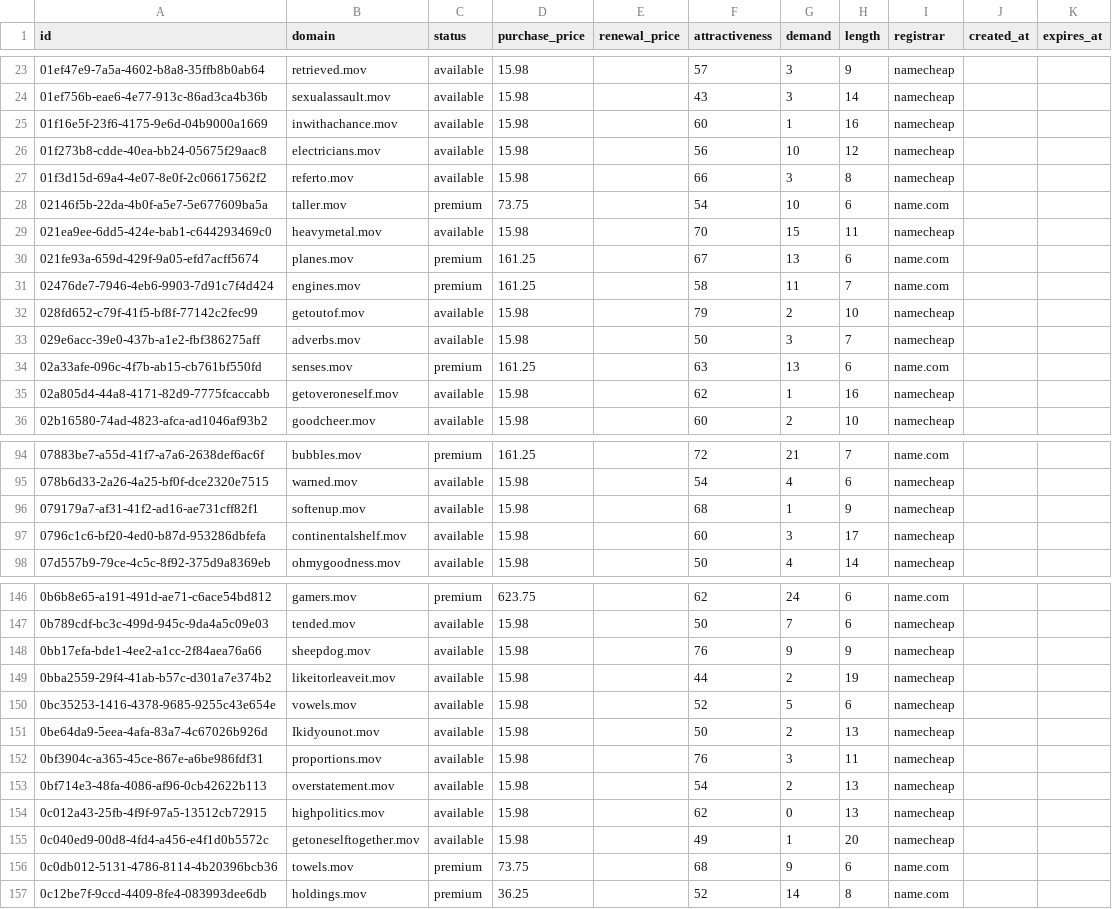
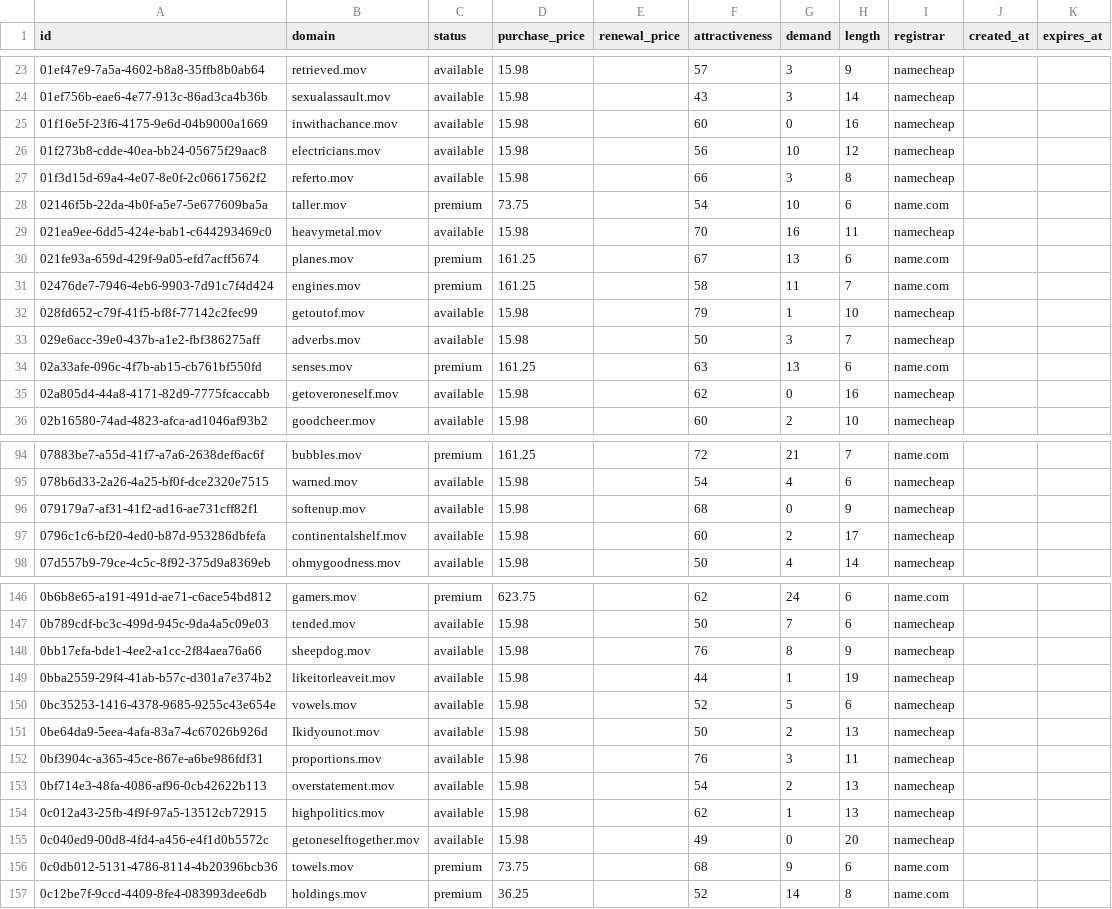
Before and after one commit to UniqueDomains/mov-oneword-domains, a CSV file: mov.csv, drawn as a sheet; only a part is shown, gaps mark what is left out; the diff covers the shown part only.

Commit message:
Domains update

```diff
--- a/mov.csv
+++ b/mov.csv
@@ -24,3 +24,3 @@ id,domain,status,purchase_price,renewal_price,attractiveness,demand,length,regis
 01ef756b-eae6-4e77-913c-86ad3ca4b36b,sexualassault.mov,available,15.98,,43,3,14,namecheap,,
-01f16e5f-23f6-4175-9e6d-04b9000a1669,inwithachance.mov,available,15.98,,60,1,16,namecheap,,
+01f16e5f-23f6-4175-9e6d-04b9000a1669,inwithachance.mov,available,15.98,,60,0,16,namecheap,,
 01f273b8-cdde-40ea-bb24-05675f29aac8,electricians.mov,available,15.98,,56,10,12,namecheap,,
@@ -28,9 +28,9 @@ id,domain,status,purchase_price,renewal_price,attractiveness,demand,length,regis
 02146f5b-22da-4b0f-a5e7-5e677609ba5a,taller.mov,premium,73.75,,54,10,6,name.com,,
-021ea9ee-6dd5-424e-bab1-c644293469c0,heavymetal.mov,available,15.98,,70,15,11,namecheap,,
+021ea9ee-6dd5-424e-bab1-c644293469c0,heavymetal.mov,available,15.98,,70,16,11,namecheap,,
 021fe93a-659d-429f-9a05-efd7acff5674,planes.mov,premium,161.25,,67,13,6,name.com,,
 02476de7-7946-4eb6-9903-7d91c7f4d424,engines.mov,premium,161.25,,58,11,7,name.com,,
-028fd652-c79f-41f5-bf8f-77142c2fec99,getoutof.mov,available,15.98,,79,2,10,namecheap,,
+028fd652-c79f-41f5-bf8f-77142c2fec99,getoutof.mov,available,15.98,,79,1,10,namecheap,,
 029e6acc-39e0-437b-a1e2-fbf386275aff,adverbs.mov,available,15.98,,50,3,7,namecheap,,
 02a33afe-096c-4f7b-ab15-cb761bf550fd,senses.mov,premium,161.25,,63,13,6,name.com,,
-02a805d4-44a8-4171-82d9-7775fcaccabb,getoveroneself.mov,available,15.98,,62,1,16,namecheap,,
+02a805d4-44a8-4171-82d9-7775fcaccabb,getoveroneself.mov,available,15.98,,62,0,16,namecheap,,
 02b16580-74ad-4823-afca-ad1046af93b2,goodcheer.mov,available,15.98,,60,2,10,namecheap,,
@@ -95,4 +95,4 @@ id,domain,status,purchase_price,renewal_price,attractiveness,demand,length,regis
 078b6d33-2a26-4a25-bf0f-dce2320e7515,warned.mov,available,15.98,,54,4,6,namecheap,,
-079179a7-af31-41f2-ad16-ae731cff82f1,softenup.mov,available,15.98,,68,1,9,namecheap,,
-0796c1c6-bf20-4ed0-b87d-953286dbfefa,continentalshelf.mov,available,15.98,,60,3,17,namecheap,,
+079179a7-af31-41f2-ad16-ae731cff82f1,softenup.mov,available,15.98,,68,0,9,namecheap,,
+0796c1c6-bf20-4ed0-b87d-953286dbfefa,continentalshelf.mov,available,15.98,,60,2,17,namecheap,,
 07d557b9-79ce-4c5c-8f92-375d9a8369eb,ohmygoodness.mov,available,15.98,,50,4,14,namecheap,,
@@ -147,4 +147,4 @@ id,domain,status,purchase_price,renewal_price,attractiveness,demand,length,regis
 0b789cdf-bc3c-499d-945c-9da4a5c09e03,tended.mov,available,15.98,,50,7,6,namecheap,,
-0bb17efa-bde1-4ee2-a1cc-2f84aea76a66,sheepdog.mov,available,15.98,,76,9,9,namecheap,,
-0bba2559-29f4-41ab-b57c-d301a7e374b2,likeitorleaveit.mov,available,15.98,,44,2,19,namecheap,,
+0bb17efa-bde1-4ee2-a1cc-2f84aea76a66,sheepdog.mov,available,15.98,,76,8,9,namecheap,,
+0bba2559-29f4-41ab-b57c-d301a7e374b2,likeitorleaveit.mov,available,15.98,,44,1,19,namecheap,,
 0bc35253-1416-4378-9685-9255c43e654e,vowels.mov,available,15.98,,52,5,6,namecheap,,
@@ -153,4 +153,4 @@ id,domain,status,purchase_price,renewal_price,attractiveness,demand,length,regis
 0bf714e3-48fa-4086-af96-0cb42622b113,overstatement.mov,available,15.98,,54,2,13,namecheap,,
-0c012a43-25fb-4f9f-97a5-13512cb72915,highpolitics.mov,available,15.98,,62,0,13,namecheap,,
-0c040ed9-00d8-4fd4-a456-e4f1d0b5572c,getoneselftogether.mov,available,15.98,,49,1,20,namecheap,,
+0c012a43-25fb-4f9f-97a5-13512cb72915,highpolitics.mov,available,15.98,,62,1,13,namecheap,,
+0c040ed9-00d8-4fd4-a456-e4f1d0b5572c,getoneselftogether.mov,available,15.98,,49,0,20,namecheap,,
 0c0db012-5131-4786-8114-4b20396bcb36,towels.mov,premium,73.75,,68,9,6,name.com,,
```
Also changed, not shown: 49 edited cells elsewhere in this file, 4 other files.
